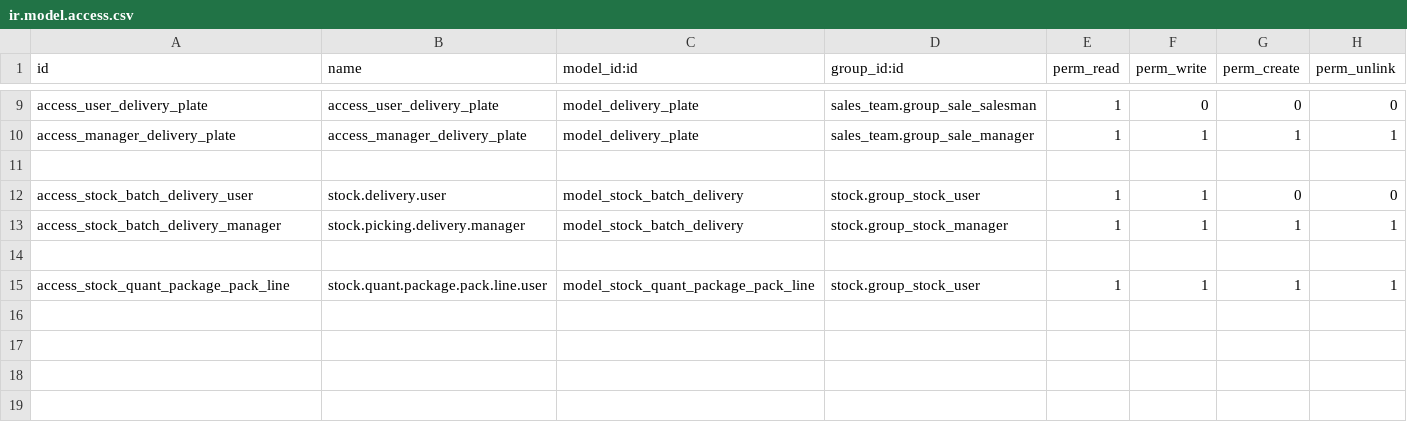
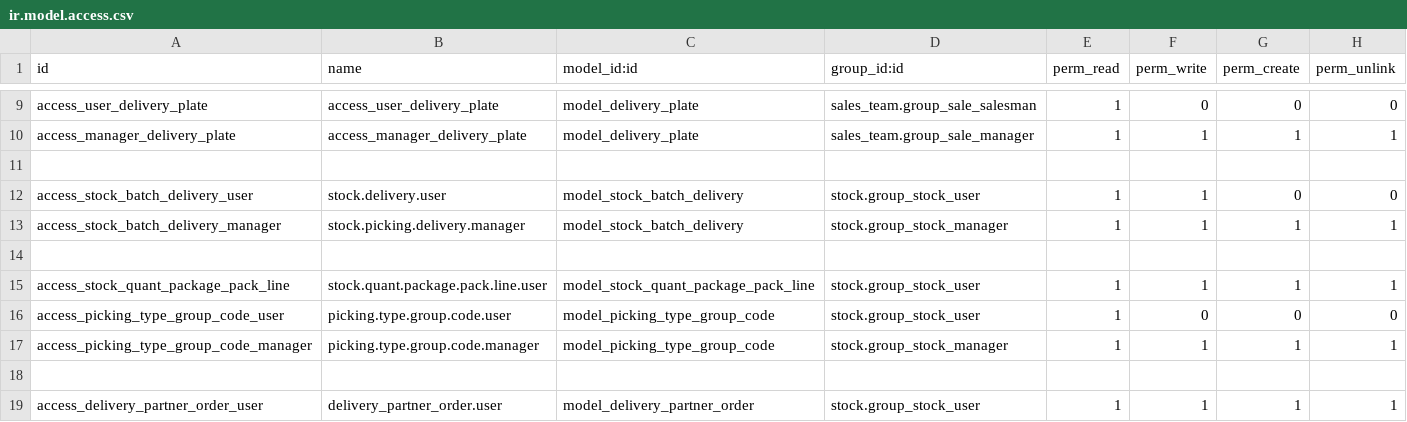
Before and after one commit to Comunitea/CMNT_00143_2018_LR, a CSV file: project_addons/stock_move_selection_wzd/security/ir.model.access.csv, drawn as a sheet; only a part is shown, gaps mark what is left out; the diff names each change by its address in the sheet, - before the commit and + after, or states it on an @@ line.

```diff
--- a/project_addons/stock_move_selection_wzd/security/ir.model.access.csv
+++ b/project_addons/stock_move_selection_wzd/security/ir.model.access.csv
+row 16: access_picking_type_group_code_user | picking.type.group.code.user | model_picking_type_group_code | stock.group_stock_user | 1 | 0 | 0 | 0
+row 17: access_picking_type_group_code_manager | picking.type.group.code.manager | model_picking_type_group_code | stock.group_stock_manager | 1 | 1 | 1 | 1
+row 18: (empty)
+row 19: access_delivery_partner_order_user | delivery_partner_order.user | model_delivery_partner_order | stock.group_stock_user | 1 | 1 | 1 | 1
```
Also changed, not shown: 44 other files.
